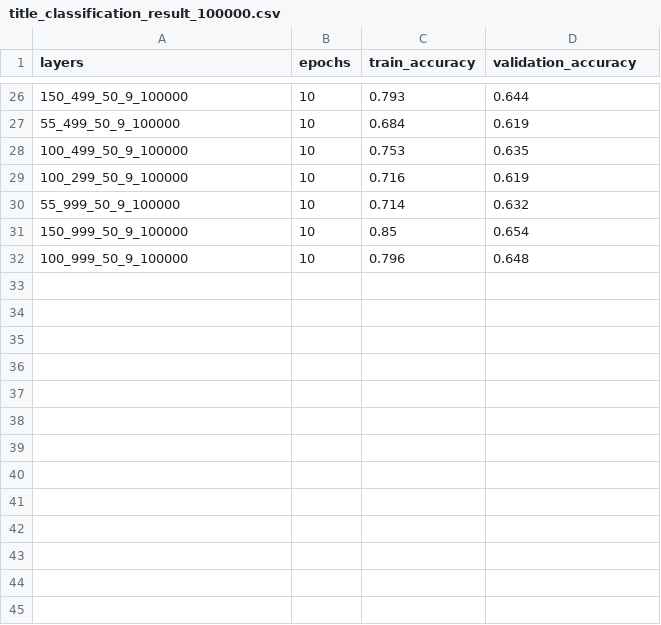
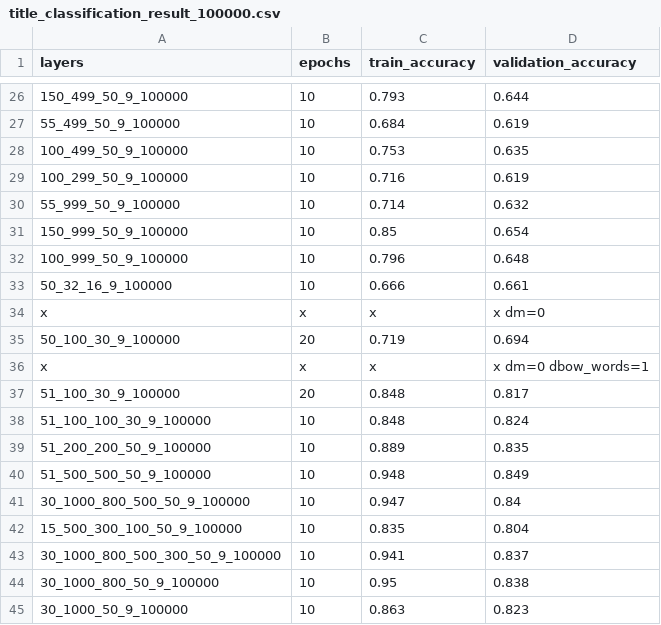
Before and after one commit to skysea04/wehelp_assignment, a CSV file: phase2/data/title_classification_result_100000.csv, drawn as a sheet; only a part is shown, gaps mark what is left out; the diff names each change by its address in the sheet, - before the commit and + after, or states it on an @@ line.

Commit message:
[phase2][week6] implement FastAPI for short text classification, update embedding model parameters

```diff
--- a/phase2/data/title_classification_result_100000.csv
+++ b/phase2/data/title_classification_result_100000.csv
+row 33: 50_32_16_9_100000 | 10 | 0.666 | 0.661
+row 34: x | x | x | x dm=0
+row 35: 50_100_30_9_100000 | 20 | 0.719 | 0.694
+row 36: x | x | x | x dm=0 dbow_words=1
+row 37: 51_100_30_9_100000 | 20 | 0.848 | 0.817
+row 38: 51_100_100_30_9_100000 | 10 | 0.848 | 0.824
+row 39: 51_200_200_50_9_100000 | 10 | 0.889 | 0.835
+row 40: 51_500_500_50_9_100000 | 10 | 0.948 | 0.849
+row 41: 30_1000_800_500_50_9_100000 | 10 | 0.947 | 0.84
+row 42: 15_500_300_100_50_9_100000 | 10 | 0.835 | 0.804
+row 43: 30_1000_800_500_300_50_9_100000 | 10 | 0.941 | 0.837
+row 44: 30_1000_800_50_9_100000 | 10 | 0.95 | 0.838
+row 45: 30_1000_50_9_100000 | 10 | 0.863 | 0.823
```
Also changed, not shown: phase2/data/embedding_result.csv, 19 other files.
